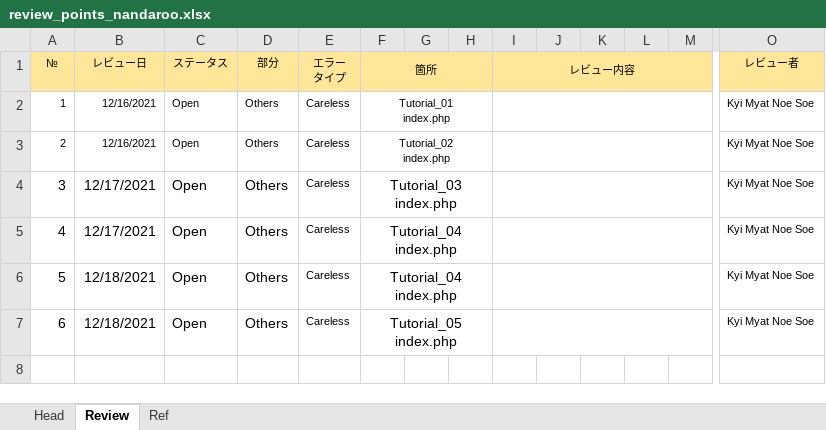
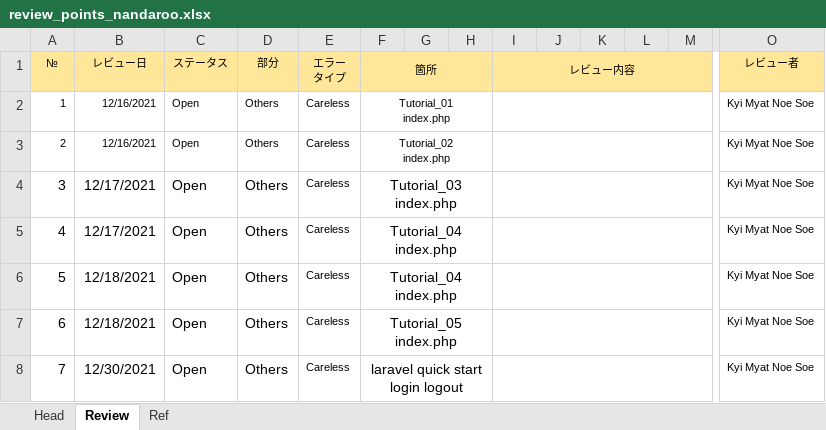
Before and after one commit to nandar-oo/php_training, an Excel workbook: tutorials/review_points_nandaroo.xlsx, sheet Review, drawn as a sheet; only a part is shown, gaps mark what is left out; values as stored, in another font and other column widths than the file's, no borders; charts and pictures not drawn; rows hold the shown columns only; the diff names each change by its address in the sheet, - before the commit and + after, or states it on an @@ line.

Commit message:
[master] finished laravel assignment 2

```diff
--- a/tutorials/review_points_nandaroo.xlsx (sheet Review)
+++ b/tutorials/review_points_nandaroo.xlsx (sheet Review)
+row 8: 7 | 12/30/2021 | Open | Others | Careless | laravel quick start login logout |  |  |  |  |  |  |  | Kyi Myat Noe Soe
```
Also changed, not shown: charts or pictures, 13 other files.
